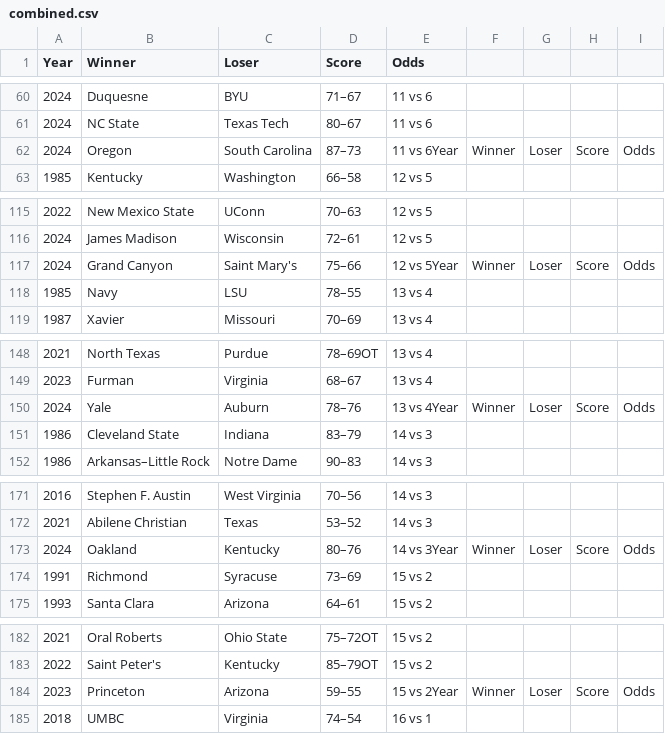
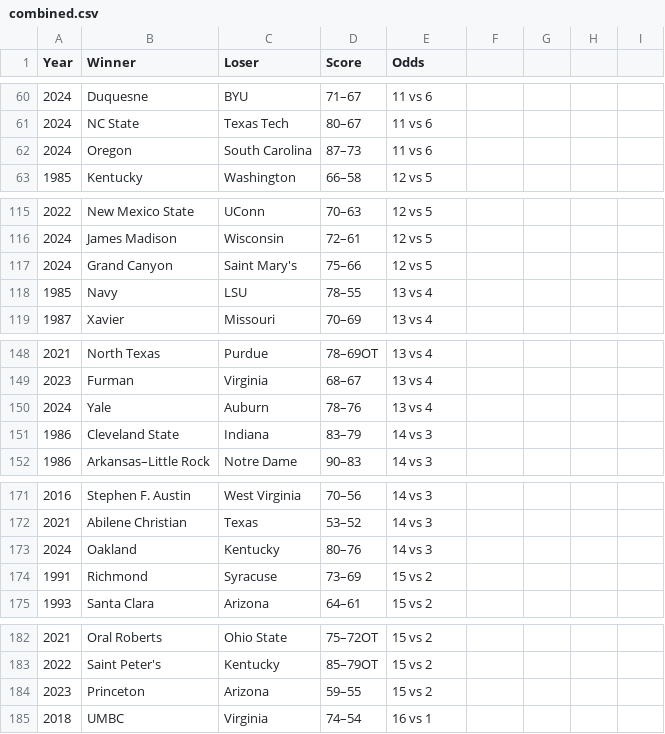
Before and after one commit to theslater11/MarchMadness, a CSV file: Upsets/combined.csv, drawn as a sheet; only a part is shown, gaps mark what is left out.

```diff
--- a/Upsets/combined.csv
+++ b/Upsets/combined.csv
@@ -61,3 +61,3 @@ Year,Winner,Loser,Score,Odds
 2024,NC State,Texas Tech,80–67,11 vs 6
-2024,Oregon,South Carolina,87–73,11 vs 6Year,Winner,Loser,Score,Odds
+2024,Oregon,South Carolina,87–73,11 vs 6
 1985,Kentucky,Washington,66–58,12 vs 5
@@ -116,3 +116,3 @@ Year,Winner,Loser,Score,Odds
 2024,James Madison,Wisconsin,72–61,12 vs 5
-2024,Grand Canyon,Saint Mary's,75–66,12 vs 5Year,Winner,Loser,Score,Odds
+2024,Grand Canyon,Saint Mary's,75–66,12 vs 5
 1985,Navy,LSU,78–55,13 vs 4
@@ -149,3 +149,3 @@ Year,Winner,Loser,Score,Odds
 2023,Furman,Virginia,68–67,13 vs 4
-2024,Yale,Auburn,78–76,13 vs 4Year,Winner,Loser,Score,Odds
+2024,Yale,Auburn,78–76,13 vs 4
 1986,Cleveland State,Indiana,83–79,14 vs 3
@@ -172,3 +172,3 @@ Year,Winner,Loser,Score,Odds
 2021,Abilene Christian,Texas,53–52,14 vs 3
-2024,Oakland,Kentucky,80–76,14 vs 3Year,Winner,Loser,Score,Odds
+2024,Oakland,Kentucky,80–76,14 vs 3
 1991,Richmond,Syracuse,73–69,15 vs 2
@@ -183,3 +183,3 @@ Year,Winner,Loser,Score,Odds
 2022,Saint Peter's,Kentucky,85–79OT,15 vs 2
-2023,Princeton,Arizona,59–55,15 vs 2Year,Winner,Loser,Score,Odds
+2023,Princeton,Arizona,59–55,15 vs 2
 2018,UMBC,Virginia,74–54,16 vs 1
```
Also changed, not shown: ConferenceTotals/combined.csv, RegOppTotals/combined.csv, 1 other file.
